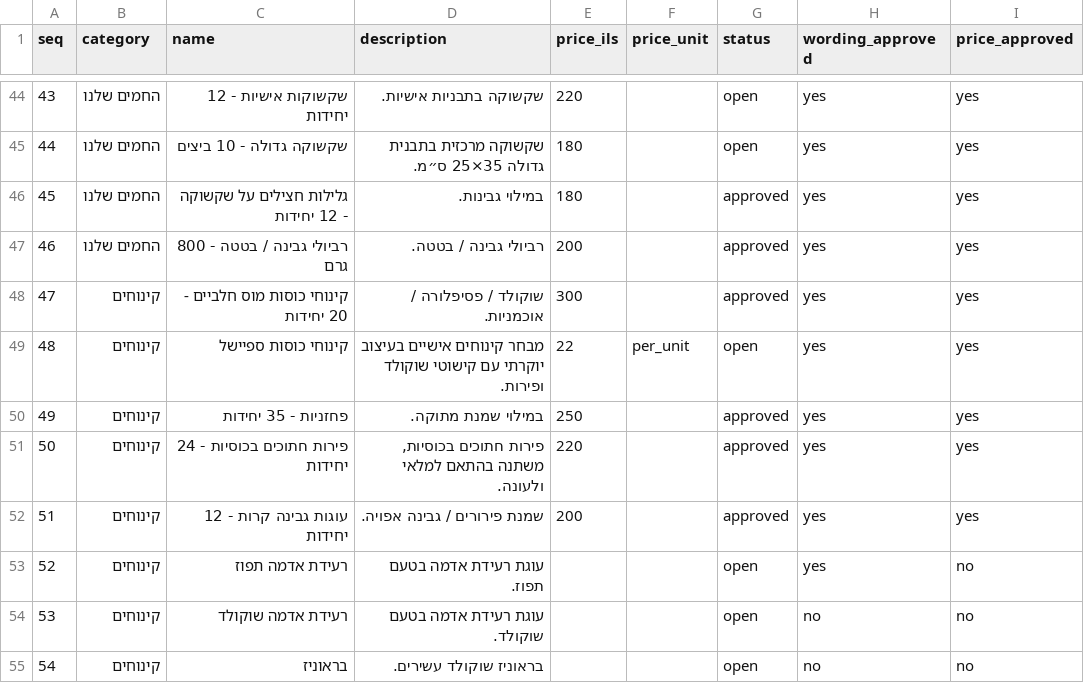
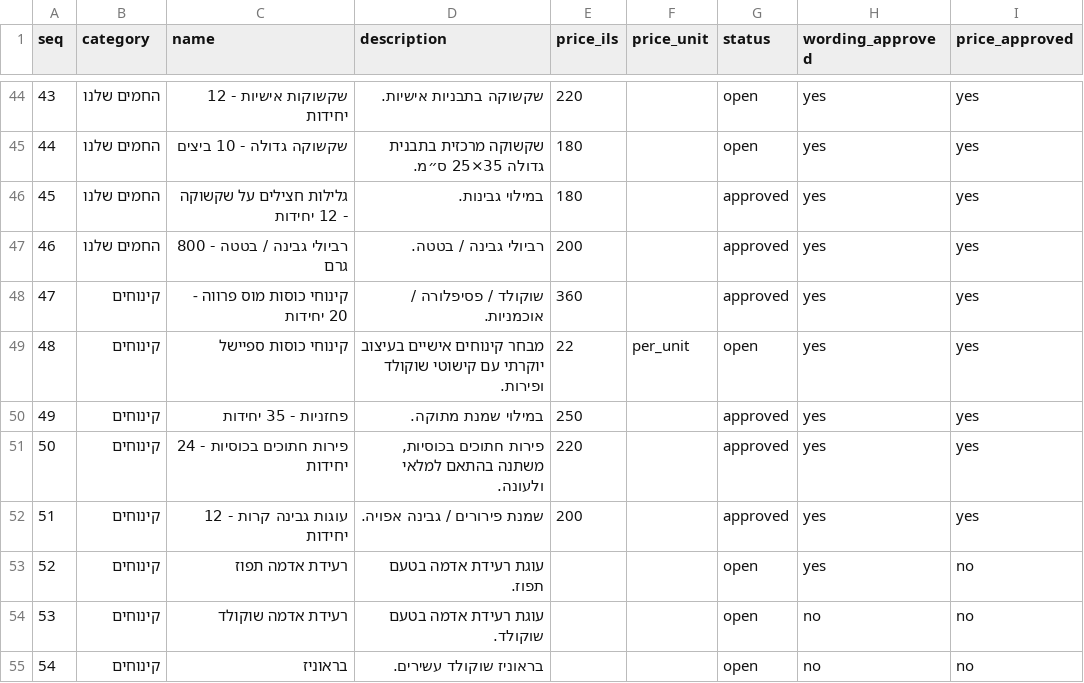
Before and after one commit to Evyatar-Hazan/nis-boutique-catering, a CSV file: apps/frontend/nis-boutique-catering/data/products.csv, drawn as a sheet; only a part is shown, gaps mark what is left out; the diff names each change by its address in the sheet, - before the commit and + after, or states it on an @@ line.

```diff
--- a/apps/frontend/nis-boutique-catering/data/products.csv
+++ b/apps/frontend/nis-boutique-catering/data/products.csv
-C48 (name): קינוחי כוסות מוס חלביים - 20 יחידות
+C48 (name): קינוחי כוסות מוס פרווה - 20 יחידות
-E48 (price_ils): 300
+E48 (price_ils): 360
```
Also changed, not shown: 1 other file.
